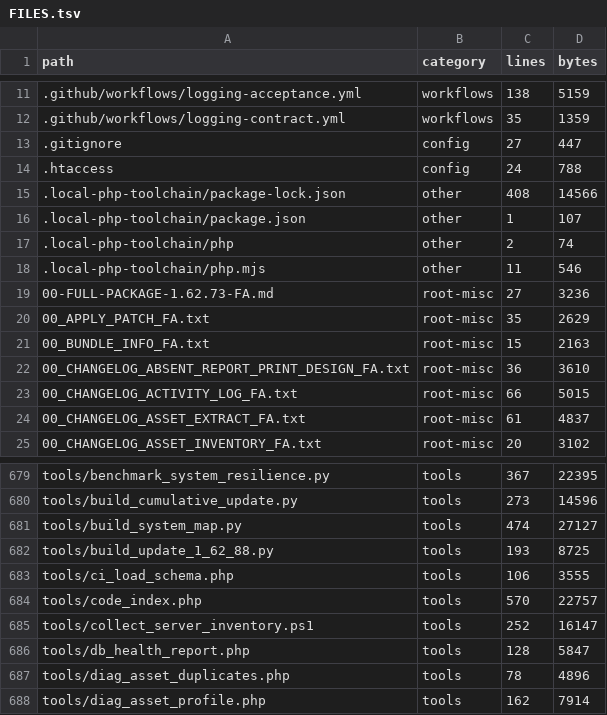
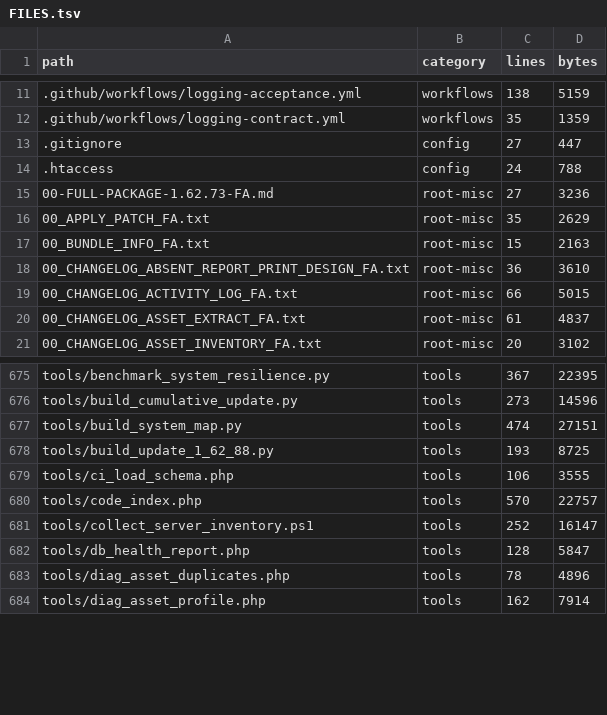
Before and after one commit to alirezarahimy-code/ticket, a TSV file: docs/system-map/FILES.tsv, drawn as a sheet; only a part is shown, gaps mark what is left out.

Commit message:
fix(map): حذف ۴ فایل فانتوم .local-php-toolchain از ایندکس + افزودن این پوشه به EXCLUDE_DIRS (freshness در CI سبز شود)
Co-authored-by: arena-agent <297053741+arena-agent@users.noreply.github.com>

```diff
--- a/docs/system-map/FILES.tsv
+++ b/docs/system-map/FILES.tsv
@@ -14,6 +14,2 @@ path	category	lines	bytes
 .htaccess	config	24	788
-.local-php-toolchain/package-lock.json	other	408	14566
-.local-php-toolchain/package.json	other	1	107
-.local-php-toolchain/php	other	2	74
-.local-php-toolchain/php.mjs	other	11	546
 00-FULL-PACKAGE-1.62.73-FA.md	root-misc	27	3236
@@ -680,3 +676,3 @@ tools/benchmark_system_resilience.py	tools	367	22395
 tools/build_cumulative_update.py	tools	273	14596
-tools/build_system_map.py	tools	474	27127
+tools/build_system_map.py	tools	474	27151
 tools/build_update_1_62_88.py	tools	193	8725
```
Also changed, not shown: 2 other files.
